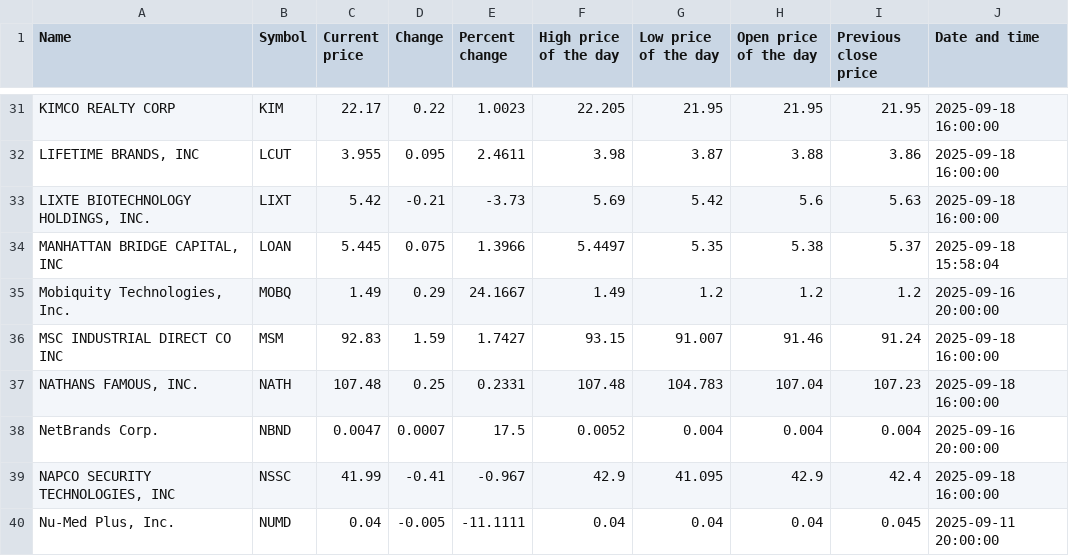
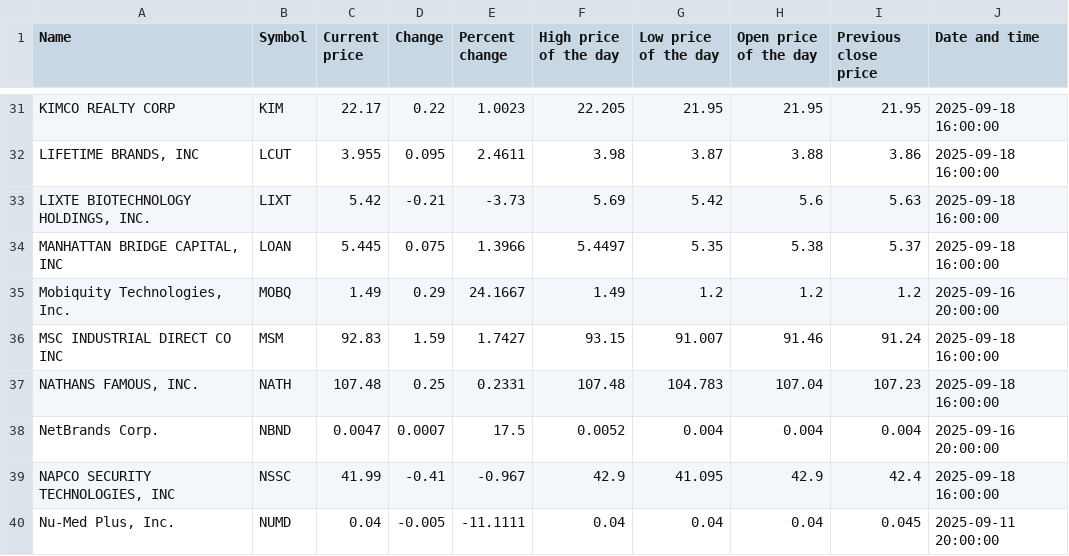
Before and after one commit to ariellemartinez/long-island-stock-quotes, a CSV file: csv/stock-quotes.csv, drawn as a sheet; only a part is shown, gaps mark what is left out.

```diff
--- a/csv/stock-quotes.csv
+++ b/csv/stock-quotes.csv
@@ -33,3 +33,3 @@ KIMCO REALTY CORP,KIM,22.17,0.22,1.0023,22.205,21.95,21.95,21.95,2025-09-18 16:0
 "LIXTE BIOTECHNOLOGY HOLDINGS, INC.",LIXT,5.42,-0.21,-3.73,5.69,5.42,5.6,5.63,2025-09-18 16:00:00
-"MANHATTAN BRIDGE CAPITAL, INC",LOAN,5.445,0.075,1.3966,5.4497,5.35,5.38,5.37,2025-09-18 15:58:04
+"MANHATTAN BRIDGE CAPITAL, INC",LOAN,5.445,0.075,1.3966,5.4497,5.35,5.38,5.37,2025-09-18 16:00:00
 "Mobiquity Technologies, Inc.",MOBQ,1.49,0.29,24.1667,1.49,1.2,1.2,1.2,2025-09-16 20:00:00
```
